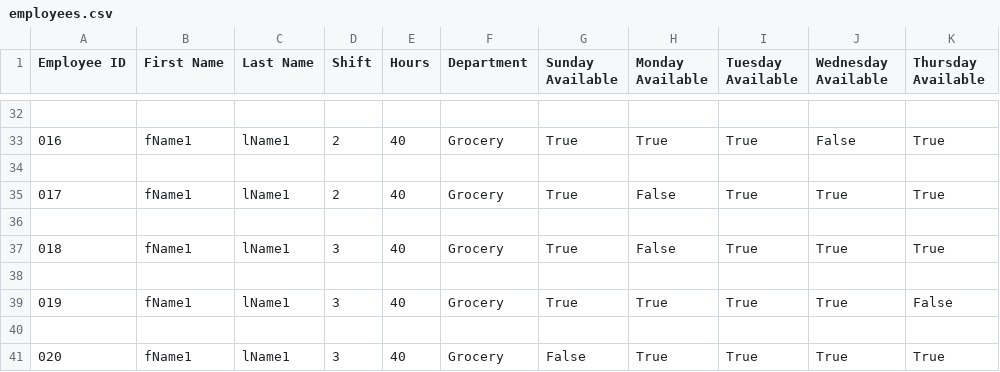
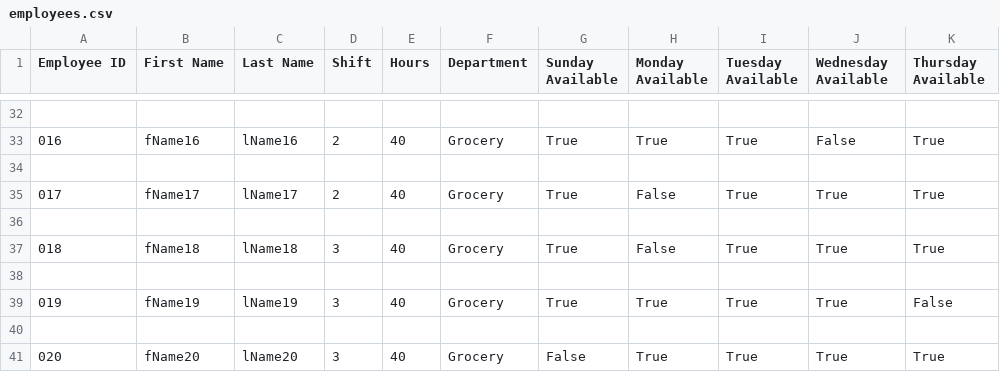
Before and after one commit to rParsell/SDEV_220_Final_Project_Team2, a CSV file: employees.csv, drawn as a sheet; only a part is shown, gaps mark what is left out; the diff covers the shown part only; the diff names each change by its address in the sheet, - before the commit and + after, or states it on an @@ line.

```diff
--- a/employees.csv
+++ b/employees.csv
-B33 (First Name): fName1
+B33 (First Name): fName16
-C33 (Last Name): lName1
+C33 (Last Name): lName16
-B35 (First Name): fName1
+B35 (First Name): fName17
-C35 (Last Name): lName1
+C35 (Last Name): lName17
-B37 (First Name): fName1
+B37 (First Name): fName18
-C37 (Last Name): lName1
+C37 (Last Name): lName18
-B39 (First Name): fName1
+B39 (First Name): fName19
-C39 (Last Name): lName1
+C39 (Last Name): lName19
-B41 (First Name): fName1
+B41 (First Name): fName20
-C41 (Last Name): lName1
+C41 (Last Name): lName20
```
Also changed, not shown: 28 edited cells elsewhere in this file.
